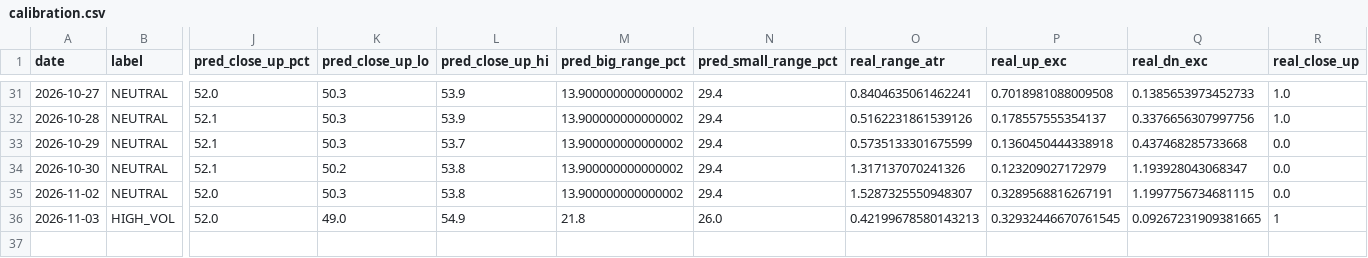
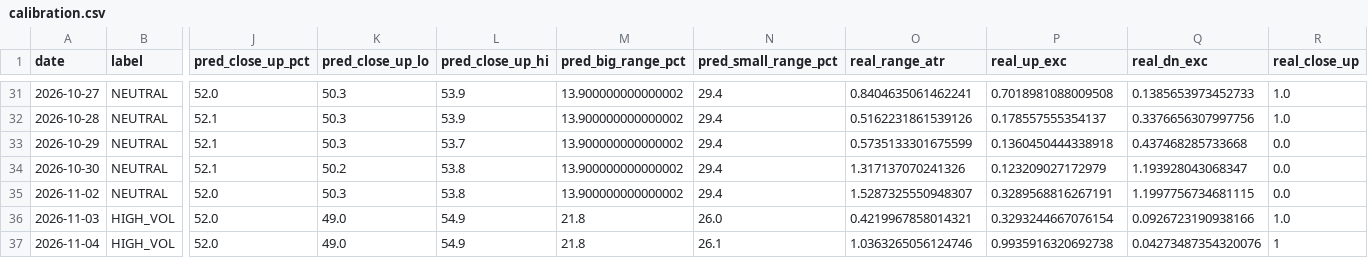
Before and after one commit to johnsontrades1/session-conditions, a CSV file: data/calibration.csv, drawn as a sheet; only a part is shown, gaps mark what is left out; rows hold the shown columns only; the diff names each change by its address in the sheet, - before the commit and + after, or states it on an @@ line.

```diff
--- a/data/calibration.csv
+++ b/data/calibration.csv
-O36 (real_range_atr): 0.42199678580143213
+O36 (real_range_atr): 0.4219967858014321
-P36 (real_up_exc): 0.32932446670761545
+P36 (real_up_exc): 0.3293244667076154
-Q36 (real_dn_exc): 0.09267231909381665
+Q36 (real_dn_exc): 0.0926723190938166
-R36 (real_close_up): 1
+R36 (real_close_up): 1.0
+row 37: 2026-11-04 | HIGH_VOL | 52.0 | 49.0 | 54.9 | 21.8 | 26.1 | 1.0363265056124746 | 0.9935916320692738 | 0.04273487354320076 | 1
```
Also changed, not shown: 2 other files.
